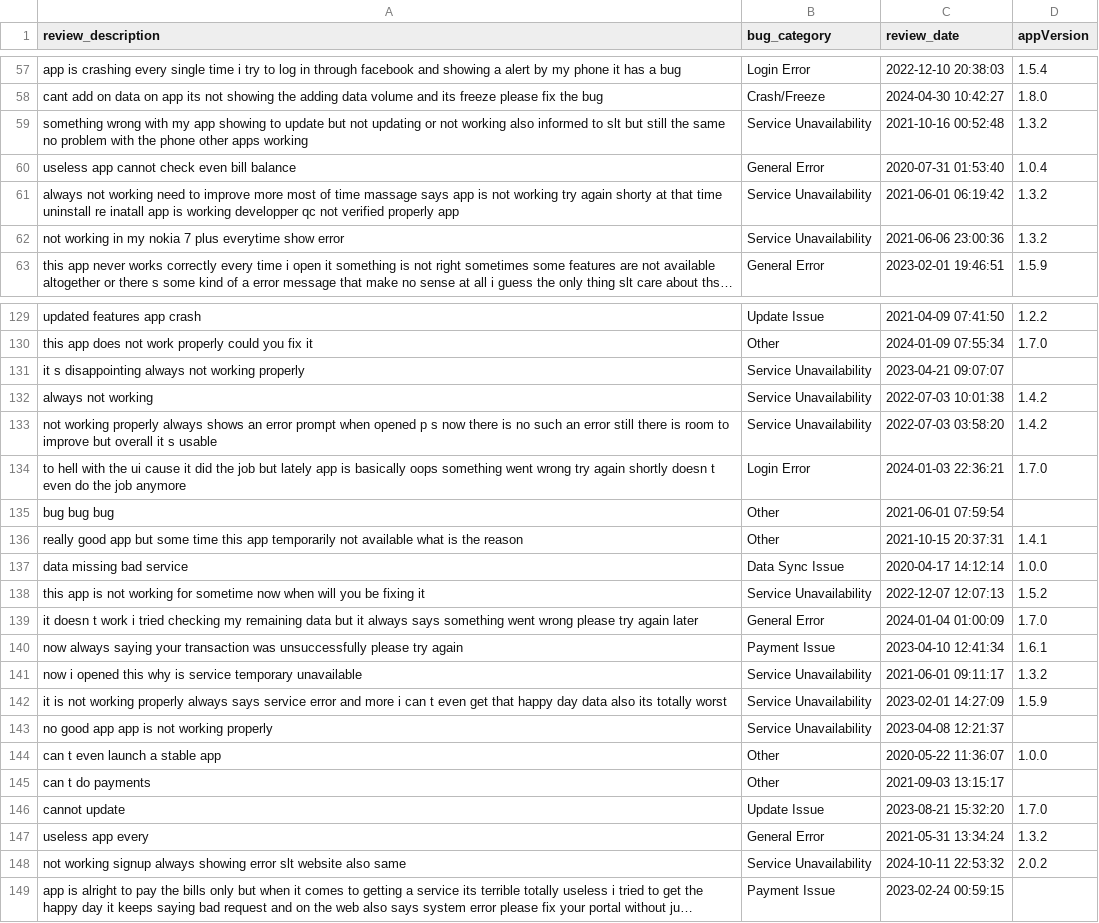
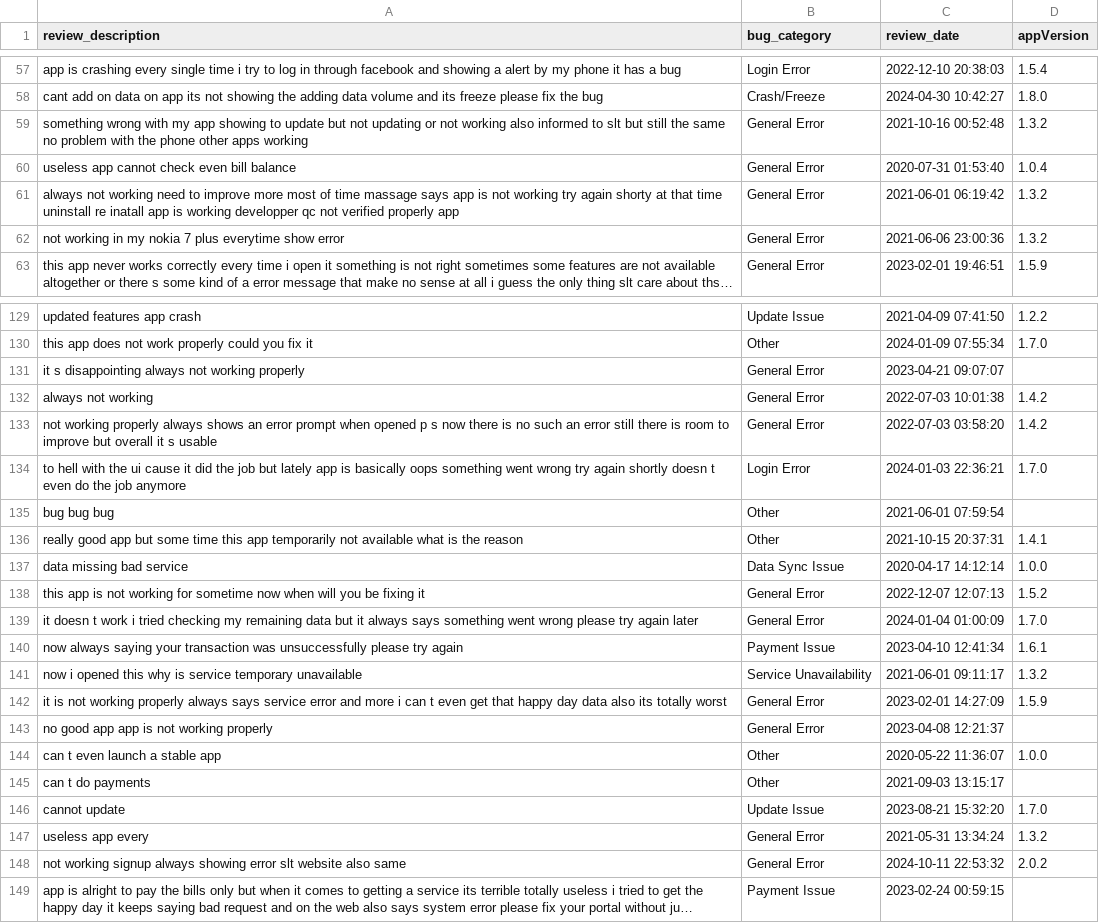
Before and after one commit to kaan84k/slt-bug-analytics-dashboard, a CSV file: data/categorized_bugs.csv, drawn as a sheet; only a part is shown, gaps mark what is left out; long unchanged cells end in …; the diff covers the shown part only; the diff names each change by its address in the sheet, - before the commit and + after, or states it on an @@ line.

```diff
--- a/data/categorized_bugs.csv
+++ b/data/categorized_bugs.csv
-B59 (bug_category): Service Unavailability
+B59 (bug_category): General Error
-B61:B62 (bug_category): Service Unavailability
+B61:B62 (bug_category): General Error
-B131:B133 (bug_category): Service Unavailability
+B131:B133 (bug_category): General Error
-B138 (bug_category): Service Unavailability
+B138 (bug_category): General Error
-B142:B143 (bug_category): Service Unavailability
+B142:B143 (bug_category): General Error
-B148 (bug_category): Service Unavailability
+B148 (bug_category): General Error
```
Also changed, not shown: 63 edited cells elsewhere in this file, data/developer_bug_summaries.csv, data/reclassified_bugs_with_sbert.csv, 1 other file.
